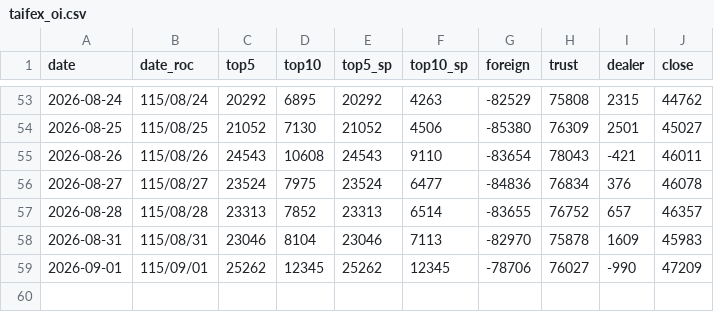
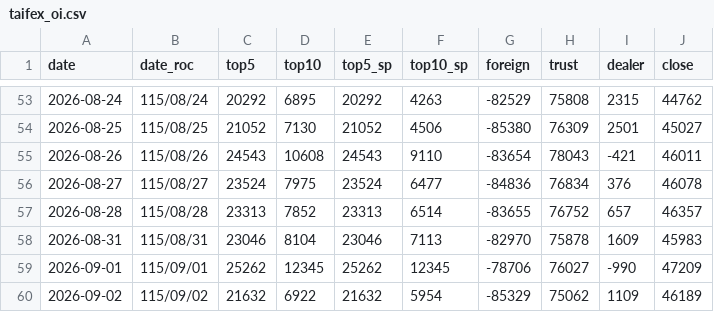
Before and after one commit to shihming99-bit/trading, a CSV file: data/taifex_oi.csv, drawn as a sheet; only a part is shown, gaps mark what is left out.

```diff
--- a/data/taifex_oi.csv
+++ b/data/taifex_oi.csv
@@ -59 +59,2 @@ date,date_roc,top5,top10,top5_sp,top10_sp,foreign,trust,dealer,close
 2026-09-01,115/09/01,25262,12345,25262,12345,-78706,76027,-990,47209
+2026-09-02,115/09/02,21632,6922,21632,5954,-85329,75062,1109,46189
```
Also changed, not shown: data/fund_netbuy.csv, data/margin.csv, 1 other file.
